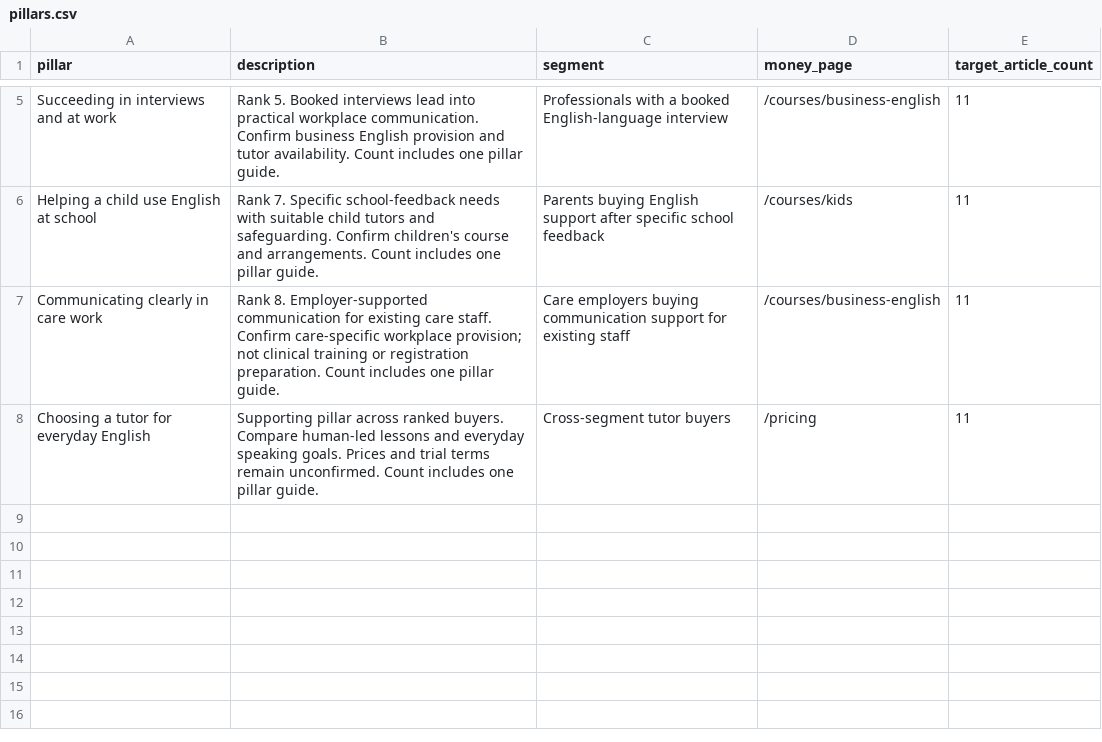
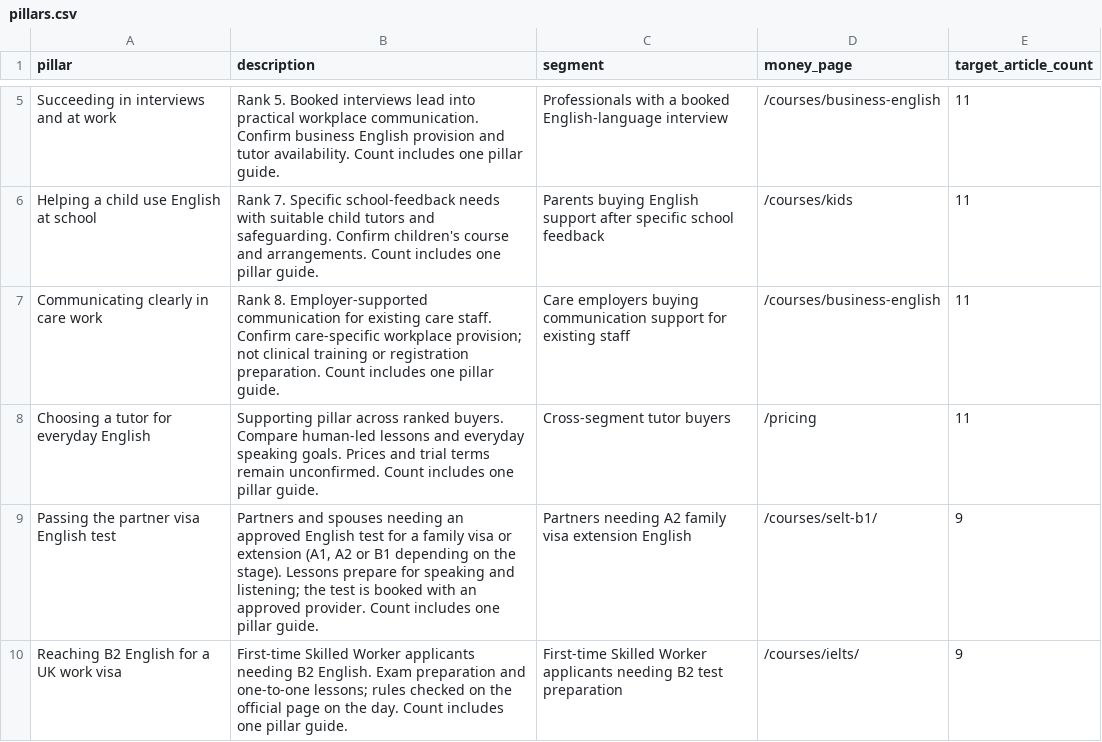
Before and after one commit to LOYALS-2026/ucraya-uk, a CSV file: content/pillars.csv, drawn as a sheet; only a part is shown, gaps mark what is left out; the diff names each change by its address in the sheet, - before the commit and + after, or states it on an @@ line.

```diff
--- a/content/pillars.csv
+++ b/content/pillars.csv
+row 9: Passing the partner visa English test | Partners and spouses needing an approved English test for a family visa or extension (A1, A2 or B1 depending on the stage). Lessons prepare for speaking and listening; the test is booked with an approved provider. Count includes one pillar guide. | Partners needing A2 family visa extension English | /courses/selt-b1/ | 9
+row 10: Reaching B2 English for a UK work visa | First-time Skilled Worker applicants needing B2 English. Exam preparation and one-to-one lessons; rules checked on the official page on the day. Count includes one pillar guide. | First-time Skilled Worker applicants needing B2 test preparation | /courses/ielts/ | 9
```
Also changed, not shown: 15 other files.
